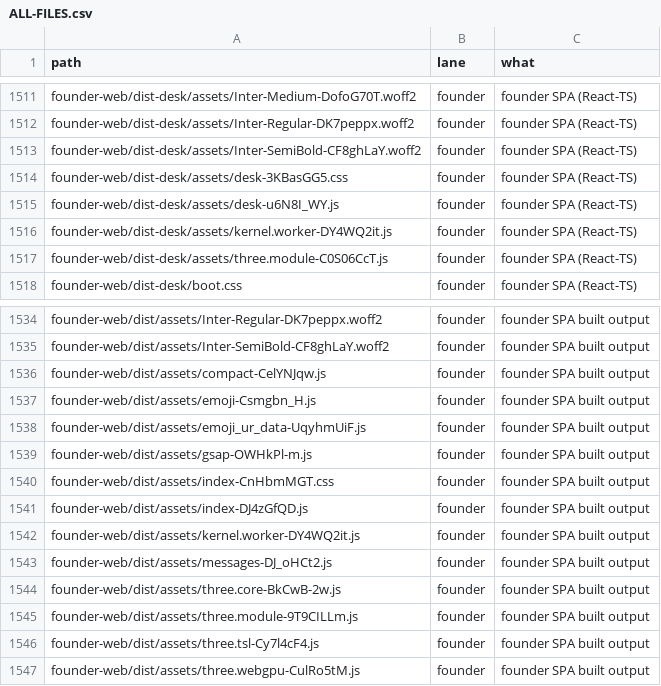
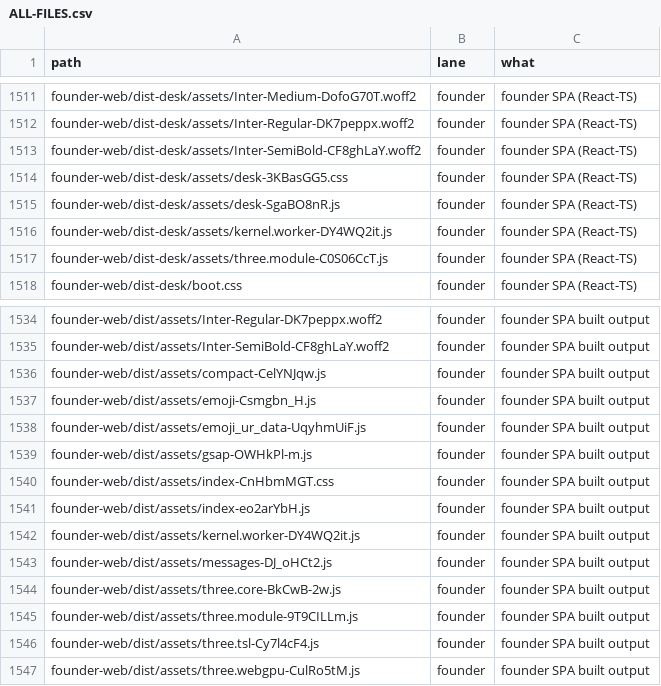
Before and after one commit to naumansherwani/ANEXOMAIL-WORKSPACE, a CSV file: lanes/ALL-FILES.csv, drawn as a sheet; only a part is shown, gaps mark what is left out.

```diff
--- a/lanes/ALL-FILES.csv
+++ b/lanes/ALL-FILES.csv
@@ -1514,3 +1514,3 @@ founder-web/dist-desk/assets/Inter-SemiBold-CF8ghLaY.woff2,founder,"founder SPA
 founder-web/dist-desk/assets/desk-3KBasGG5.css,founder,"founder SPA (React-TS)"
-founder-web/dist-desk/assets/desk-u6N8I_WY.js,founder,"founder SPA (React-TS)"
+founder-web/dist-desk/assets/desk-SgaBO8nR.js,founder,"founder SPA (React-TS)"
 founder-web/dist-desk/assets/kernel.worker-DY4WQ2it.js,founder,"founder SPA (React-TS)"
@@ -1540,3 +1540,3 @@ founder-web/dist/assets/gsap-OWHkPl-m.js,founder,"founder SPA built output"
 founder-web/dist/assets/index-CnHbmMGT.css,founder,"founder SPA built output"
-founder-web/dist/assets/index-DJ4zGfQD.js,founder,"founder SPA built output"
+founder-web/dist/assets/index-eo2arYbH.js,founder,"founder SPA built output"
 founder-web/dist/assets/kernel.worker-DY4WQ2it.js,founder,"founder SPA built output"
```
Also changed, not shown: 20 other files.
